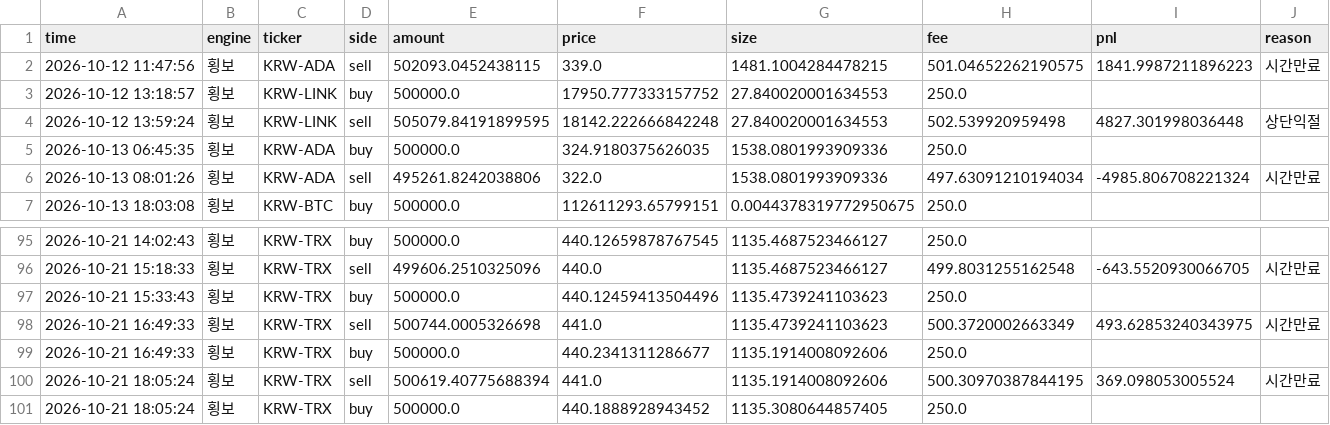
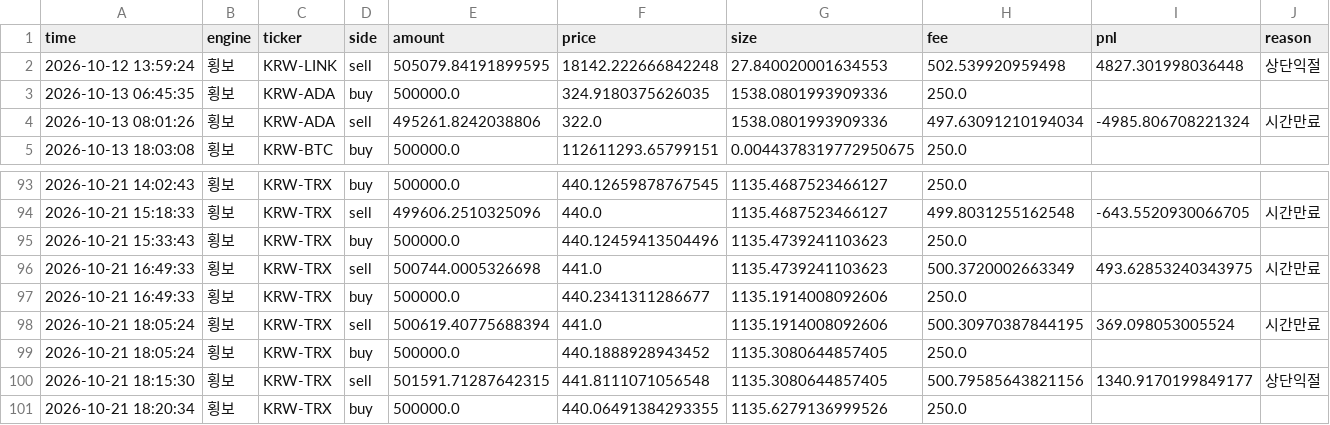
Before and after one commit to reoh97/SuperPro, a CSV file: reports/trades.csv, drawn as a sheet; only a part is shown, gaps mark what is left out.

```diff
--- a/reports/trades.csv
+++ b/reports/trades.csv
@@ -1,4 +1,2 @@
 time,engine,ticker,side,amount,price,size,fee,pnl,reason
-2026-10-12 11:47:56,횡보,KRW-ADA,sell,502093.0452438115,339.0,1481.1004284478215,501.04652262190575,1841.9987211896223,시간만료
-2026-10-12 13:18:57,횡보,KRW-LINK,buy,500000.0,17950.777333157752,27.840020001634553,250.0,,
 2026-10-12 13:59:24,횡보,KRW-LINK,sell,505079.84191899595,18142.222666842248,27.840020001634553,502.539920959498,4827.301998036448,상단익절
@@ -101 +99,3 @@ time,engine,ticker,side,amount,price,size,fee,pnl,reason
 2026-10-21 18:05:24,횡보,KRW-TRX,buy,500000.0,440.1888928943452,1135.3080644857405,250.0,,
+2026-10-21 18:15:30,횡보,KRW-TRX,sell,501591.71287642315,441.8111071056548,1135.3080644857405,500.79585643821156,1340.9170199849177,상단익절
+2026-10-21 18:20:34,횡보,KRW-TRX,buy,500000.0,440.06491384293355,1135.6279136999526,250.0,,
```
Also changed, not shown: 1 other file.
